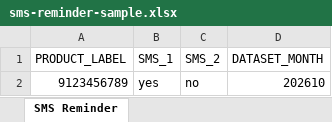
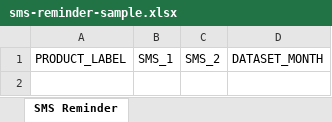
Before and after one commit to developer202601/Customer_Data_Distribution_System, an Excel workbook: public/downloads/sms-reminder-sample.xlsx, sheet SMS Reminder, drawn as a sheet; values as stored, in another font and other column widths than the file's, no borders; the diff names each change by its address in the sheet, - before the commit and + after, or states it on an @@ line.

```diff
--- a/public/downloads/sms-reminder-sample.xlsx (sheet SMS Reminder)
+++ b/public/downloads/sms-reminder-sample.xlsx (sheet SMS Reminder)
-row 2: 9123456789 | yes | no | 202610
```
Also changed, not shown: public/downloads/master-sample.xlsx, 4 other files.
